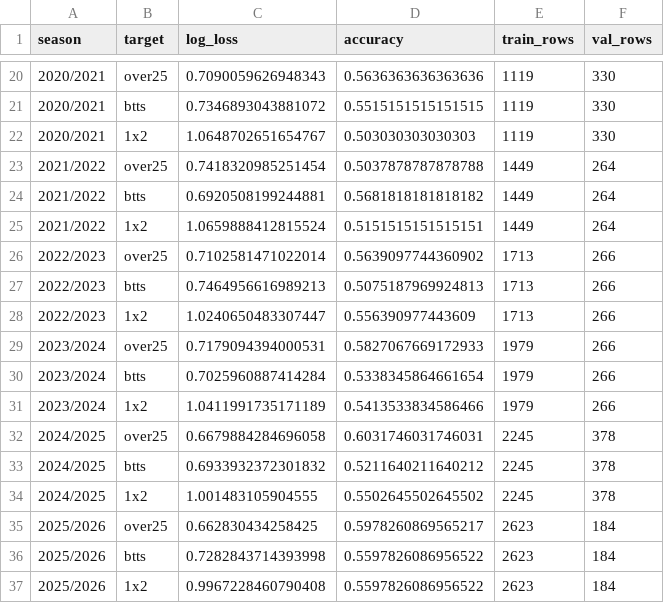
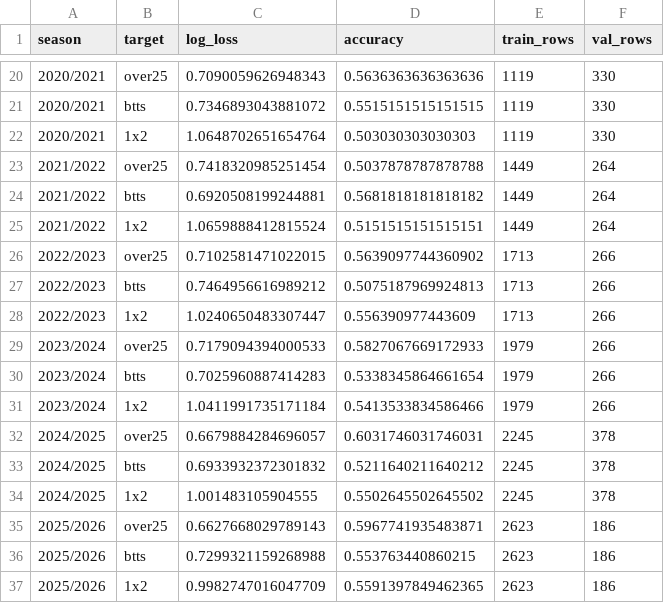
Before and after one commit to dan-owolabi/predict, a CSV file: europe_cv_results.csv, drawn as a sheet; only a part is shown, gaps mark what is left out.

```diff
--- a/europe_cv_results.csv
+++ b/europe_cv_results.csv
@@ -21,3 +21,3 @@ season,target,log_loss,accuracy,train_rows,val_rows
 2020/2021,btts,0.7346893043881072,0.5515151515151515,1119,330
-2020/2021,1x2,1.0648702651654767,0.503030303030303,1119,330
+2020/2021,1x2,1.0648702651654764,0.503030303030303,1119,330
 2021/2022,over25,0.7418320985251454,0.5037878787878788,1449,264
@@ -25,13 +25,13 @@ season,target,log_loss,accuracy,train_rows,val_rows
 2021/2022,1x2,1.0659888412815524,0.5151515151515151,1449,264
-2022/2023,over25,0.7102581471022014,0.5639097744360902,1713,266
-2022/2023,btts,0.7464956616989213,0.5075187969924813,1713,266
+2022/2023,over25,0.7102581471022015,0.5639097744360902,1713,266
+2022/2023,btts,0.7464956616989212,0.5075187969924813,1713,266
 2022/2023,1x2,1.0240650483307447,0.556390977443609,1713,266
-2023/2024,over25,0.7179094394000531,0.5827067669172933,1979,266
-2023/2024,btts,0.7025960887414284,0.5338345864661654,1979,266
-2023/2024,1x2,1.0411991735171189,0.5413533834586466,1979,266
-2024/2025,over25,0.6679884284696058,0.6031746031746031,2245,378
+2023/2024,over25,0.7179094394000533,0.5827067669172933,1979,266
+2023/2024,btts,0.7025960887414283,0.5338345864661654,1979,266
+2023/2024,1x2,1.0411991735171184,0.5413533834586466,1979,266
+2024/2025,over25,0.6679884284696057,0.6031746031746031,2245,378
 2024/2025,btts,0.6933932372301832,0.5211640211640212,2245,378
 2024/2025,1x2,1.001483105904555,0.5502645502645502,2245,378
-2025/2026,over25,0.662830434258425,0.5978260869565217,2623,184
-2025/2026,btts,0.7282843714393998,0.5597826086956522,2623,184
-2025/2026,1x2,0.9967228460790408,0.5597826086956522,2623,184
+2025/2026,over25,0.6627668029789143,0.5967741935483871,2623,186
+2025/2026,btts,0.7299321159268988,0.553763440860215,2623,186
+2025/2026,1x2,0.9982747016047709,0.5591397849462365,2623,186
```
Also changed, not shown: cv_results.csv, data/openfootball-europe/CL_2025_2026.csv, 14 other files.
